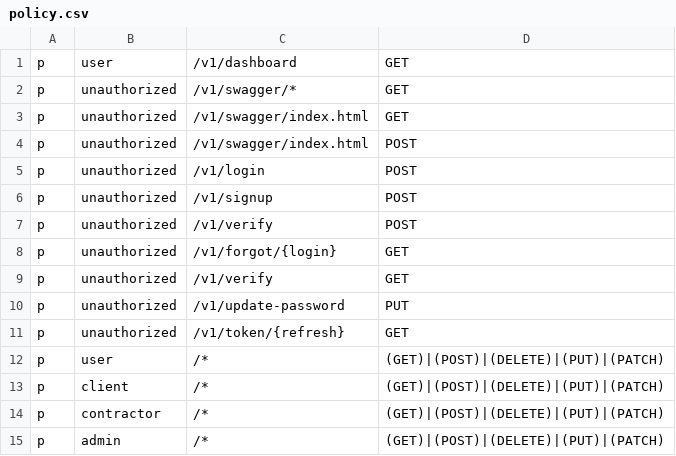
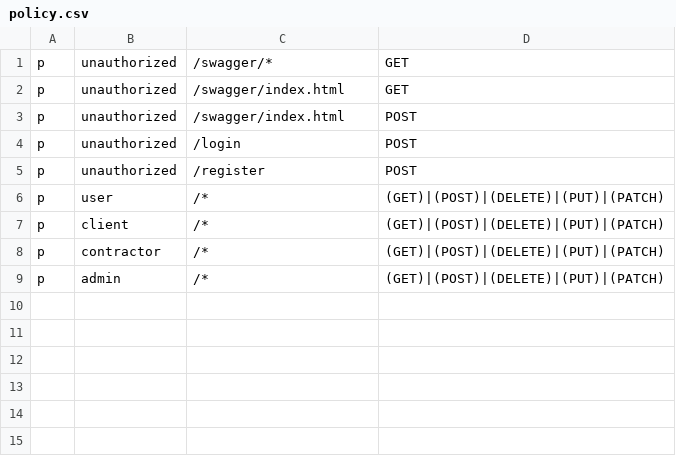
Before and after one commit to OybekMD/tender-backend, a CSV file: config/policy.csv, drawn as a sheet.

```diff
--- a/config/policy.csv
+++ b/config/policy.csv
@@ -1,12 +1,6 @@
-p, user, /v1/dashboard, GET
-p, unauthorized, /v1/swagger/*, GET
-p, unauthorized, /v1/swagger/index.html, GET
-p, unauthorized, /v1/swagger/index.html, POST
-p, unauthorized, /v1/login, POST
-p, unauthorized, /v1/signup, POST
-p, unauthorized, /v1/verify, POST
-p, unauthorized, /v1/forgot/{login}, GET
-p, unauthorized, /v1/verify, GET
-p, unauthorized, /v1/update-password, PUT
-p, unauthorized, /v1/token/{refresh}, GET
+p, unauthorized, /swagger/*, GET
+p, unauthorized, /swagger/index.html, GET
+p, unauthorized, /swagger/index.html, POST
+p, unauthorized, /login, POST
+p, unauthorized, /register, POST
 p, user, /*, (GET)|(POST)|(DELETE)|(PUT)|(PATCH)
```
Also changed, not shown: 9 other files.
